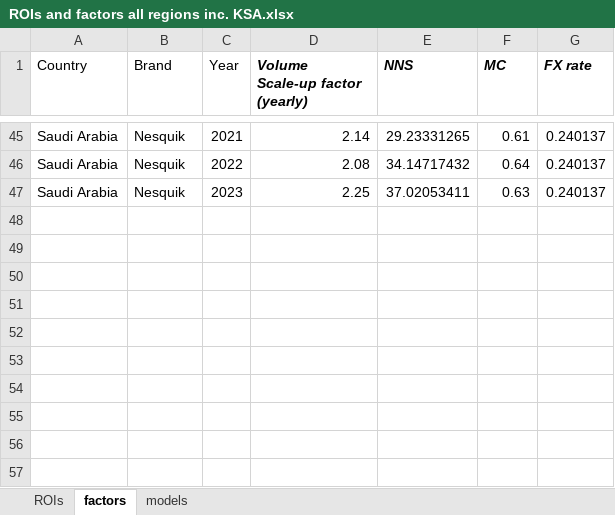
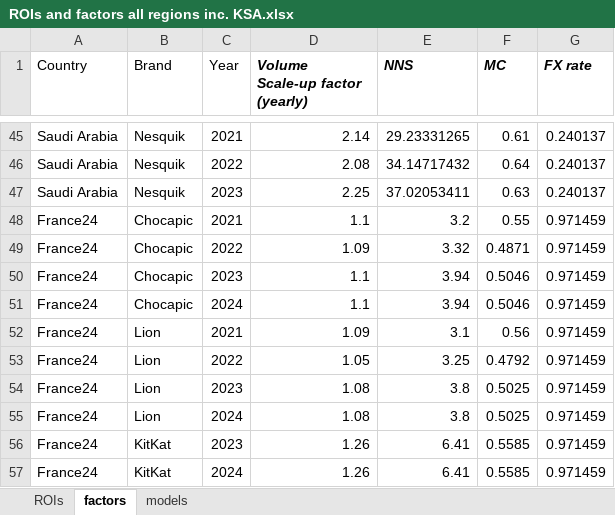
Before and after one commit to matthew-browne1/blueprint, an Excel workbook: ROIs and factors all regions inc. KSA.xlsx, sheet factors, drawn as a sheet; only a part is shown, gaps mark what is left out; values as stored, in another font and other column widths than the file's, no borders; the diff names each change by its address in the sheet, - before the commit and + after, or states it on an @@ line.

```diff
--- a/ROIs and factors all regions inc. KSA.xlsx (sheet factors)
+++ b/ROIs and factors all regions inc. KSA.xlsx (sheet factors)
+row 48: France24 | Chocapic | 2021 | 1.1 | 3.2 | 0.55 | 0.971459
+row 49: France24 | Chocapic | 2022 | 1.09 | 3.32 | 0.4871 | 0.971459
+row 50: France24 | Chocapic | 2023 | 1.1 | 3.94 | 0.5046 | 0.971459
+row 51: France24 | Chocapic | 2024 | 1.1 | 3.94 | 0.5046 | 0.971459
+row 52: France24 | Lion | 2021 | 1.09 | 3.1 | 0.56 | 0.971459
+row 53: France24 | Lion | 2022 | 1.05 | 3.25 | 0.4792 | 0.971459
+row 54: France24 | Lion | 2023 | 1.08 | 3.8 | 0.5025 | 0.971459
+row 55: France24 | Lion | 2024 | 1.08 | 3.8 | 0.5025 | 0.971459
+row 56: France24 | KitKat | 2023 | 1.26 | 6.41 | 0.5585 | 0.971459
+row 57: France24 | KitKat | 2024 | 1.26 | 6.41 | 0.5585 | 0.971459
```
Also changed, not shown: sheet ROIs, sheet models, 1 other file.
